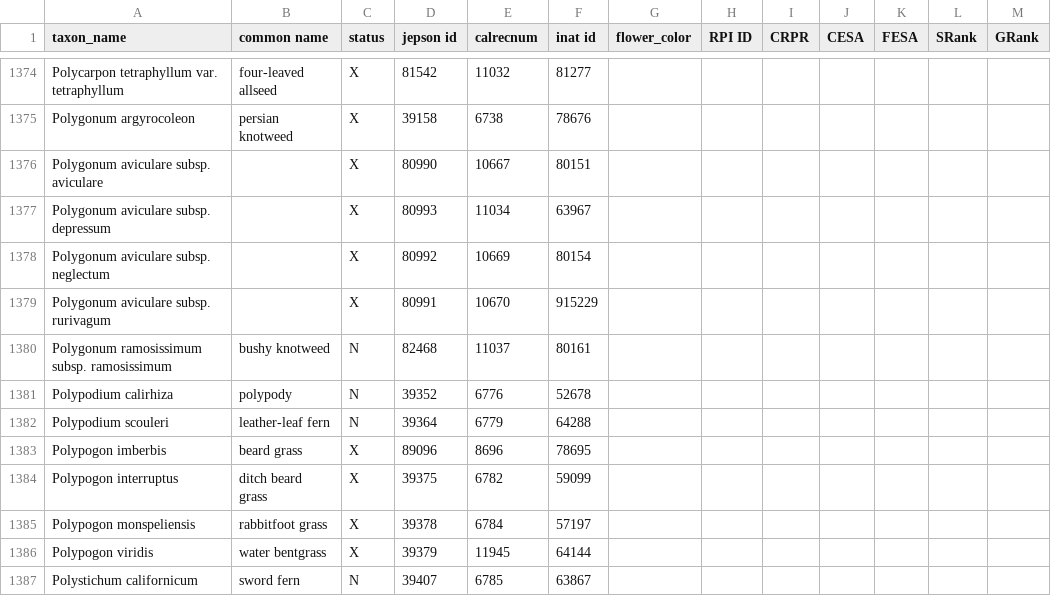
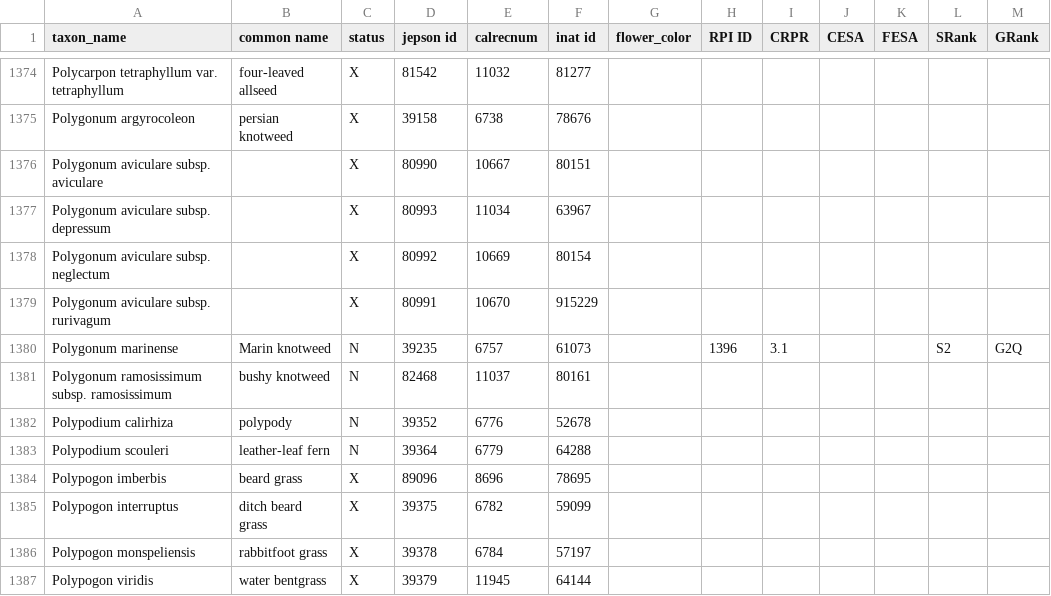
Before and after one commit to ca-plants/ca-plant-list, a CSV file: data/taxa.csv, drawn as a sheet; only a part is shown, gaps mark what is left out; the shorter side is filled out with more unchanged rows; the diff names each change by its address in the sheet, - before the commit and + after, or states it on an @@ line.

Commit message:
Added Polygonum marinense

```diff
--- a/data/taxa.csv
+++ b/data/taxa.csv
+row 1380: Polygonum marinense | Marin knotweed | N | 39235 | 6757 | 61073 |  | 1396 | 3.1 |  |  | S2 | G2Q
```
